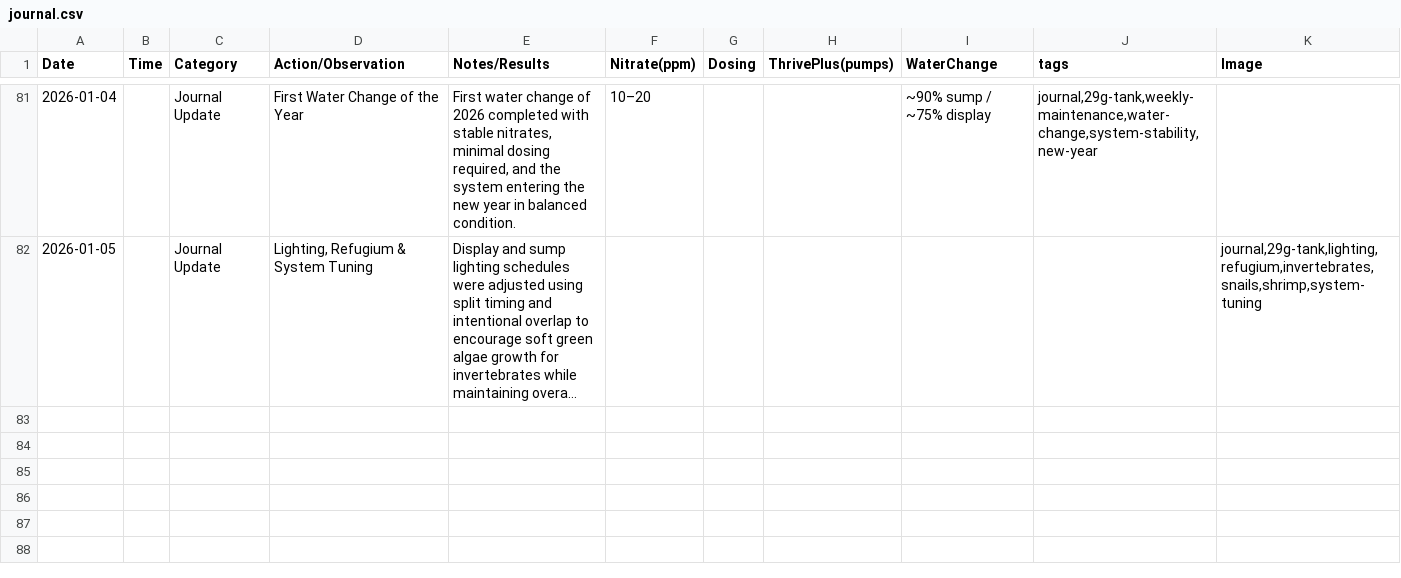
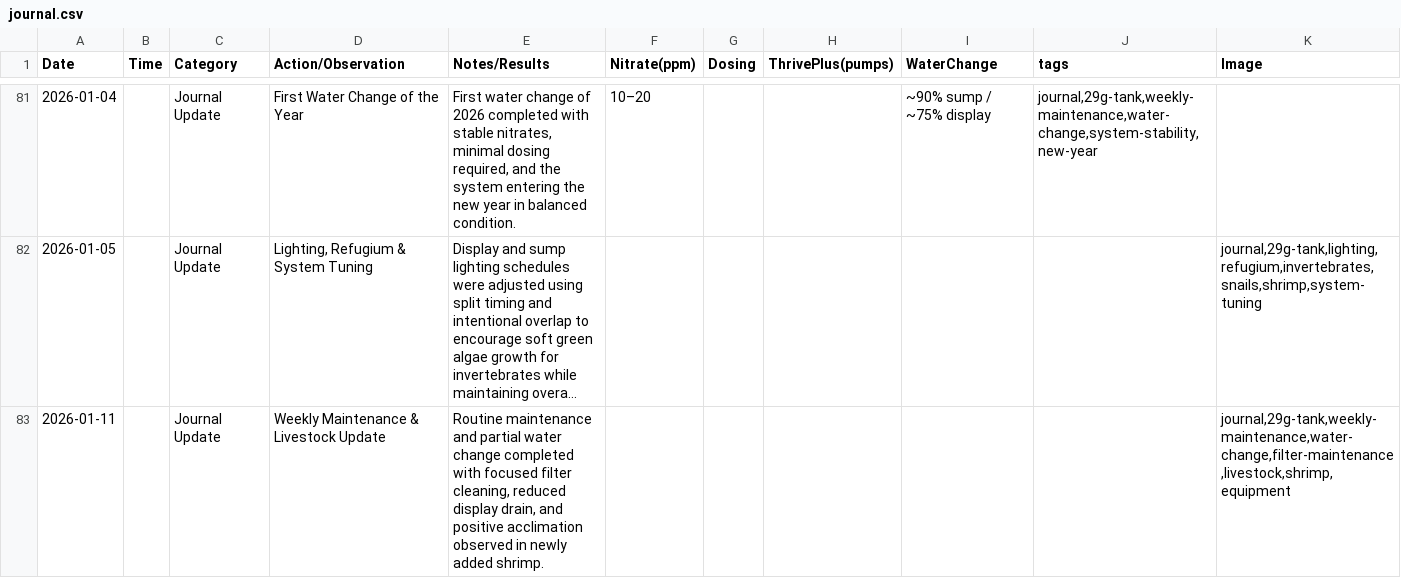
Before and after one commit to cxchajon/website-fish-keeper, a CSV file: data/journal.csv, drawn as a sheet; only a part is shown, gaps mark what is left out; long unchanged cells end in …; the diff names each change by its address in the sheet, - before the commit and + after, or states it on an @@ line.

Commit message:
Add 2026-01-11 weekly maintenance and livestock update journal entry

```diff
--- a/data/journal.csv
+++ b/data/journal.csv
+row 83: 2026-01-11 |  | Journal Update | Weekly Maintenance & Livestock Update | Routine maintenance and partial water change completed with focused filter cleaning, reduced display drain, and positive acclimation observed in newly added shrimp. |  |  |  |  |  | journal,29g-tank,weekly-maintenance,water-change,filter-maintenance,livestock,shrimp,equipment
```
Also changed, not shown: 2 other files.
